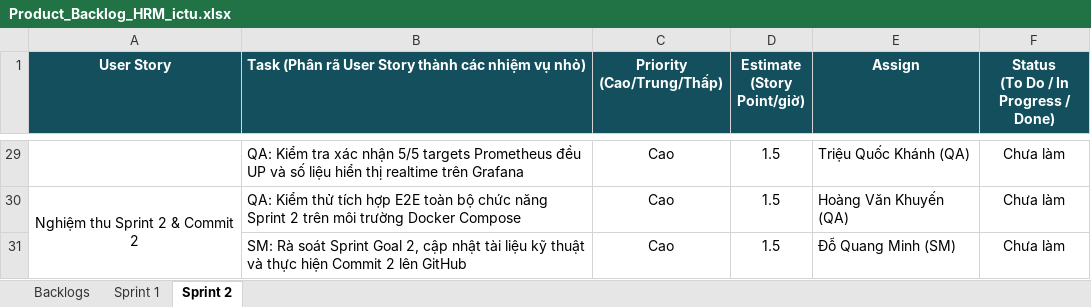
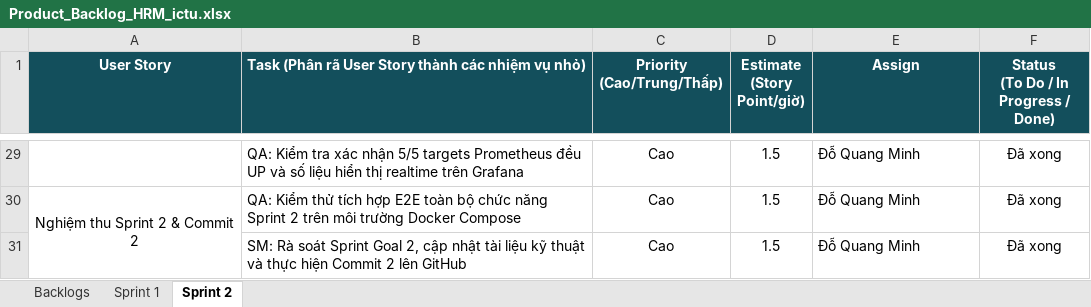
Before and after one commit to mrminh836/He_Thong_Quan_Ly_Nhan_Su_ICTU, an Excel workbook: docs/Product_Backlog_HRM_ictu.xlsx, sheet Sprint 2, drawn as a sheet; only a part is shown, gaps mark what is left out; values as stored, in another font and other column widths than the file's, no borders; the diff covers the shown part only; the diff names each change by its address in the sheet, - before the commit and + after, or states it on an @@ line.

Commit message:
docs: sync Product_Backlog_HRM_ictu.xlsx Sprint 2 sheet with 100% completed status

```diff
--- a/docs/Product_Backlog_HRM_ictu.xlsx (sheet Sprint 2)
+++ b/docs/Product_Backlog_HRM_ictu.xlsx (sheet Sprint 2)
-E29 (Assign): Triệu Quốc Khánh (QA)
+E29 (Assign): Đỗ Quang Minh
-F29:F31: Chưa làm
+F29:F31: Đã xong
-E30 (Assign): Hoàng Văn Khuyến (QA)
+E30 (Assign): Đỗ Quang Minh
-E31 (Assign): Đỗ Quang Minh (SM)
+E31 (Assign): Đỗ Quang Minh
```
Also changed, not shown: 54 edited cells elsewhere in this sheet.
